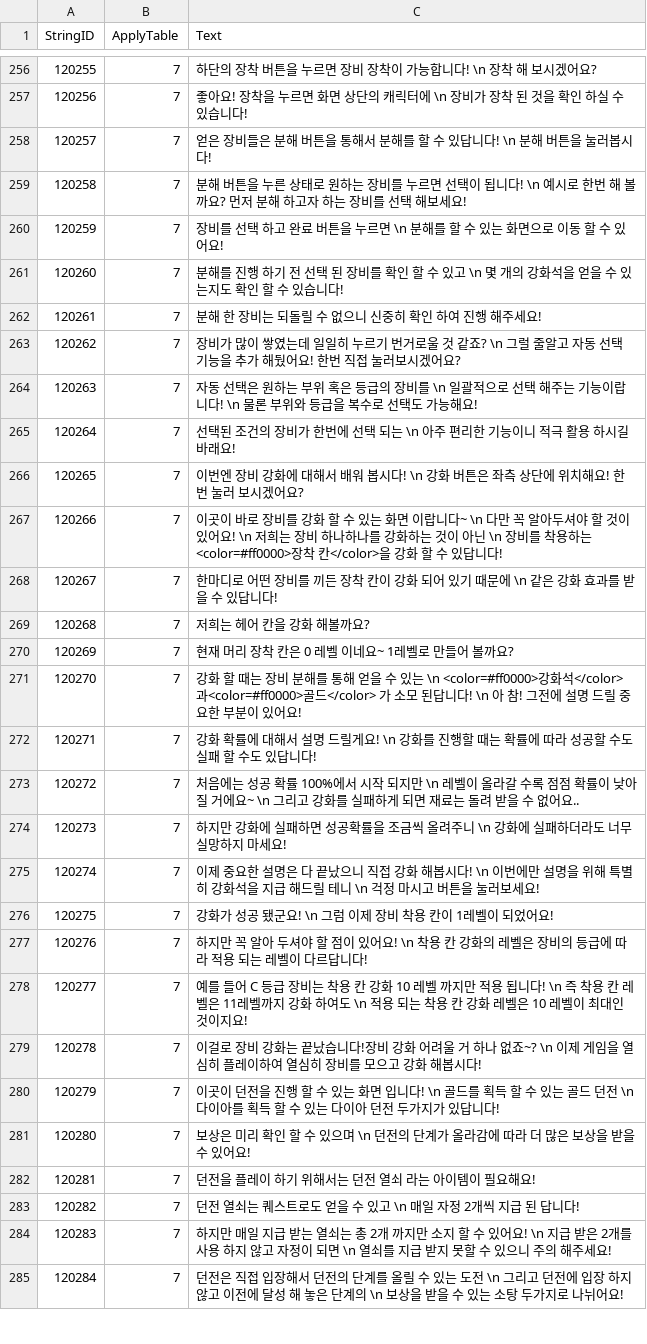
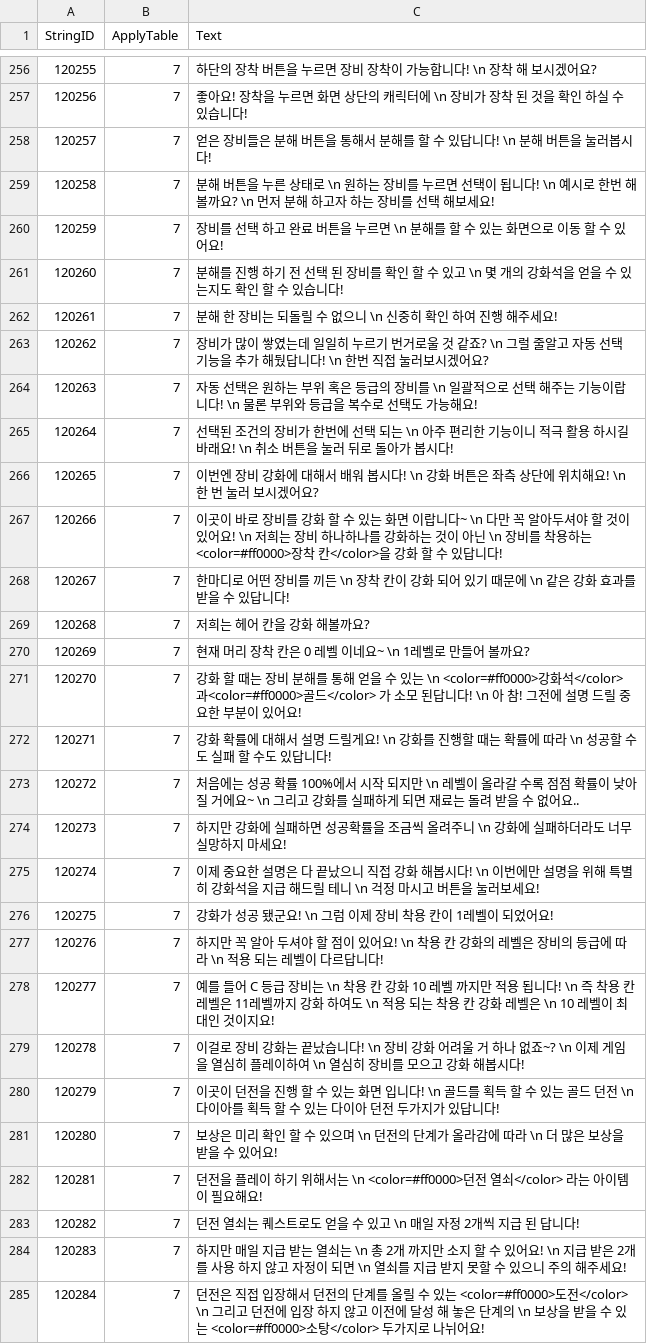
Before and after one commit to Kim-coding/SkillMaster, a CSV file: Assets/Resources/Table/StringTable.CSV, drawn as a sheet; only a part is shown, gaps mark what is left out; the diff covers the shown part only.

Commit message:
스트링csv 업로드

```diff
--- a/Assets/Resources/Table/StringTable.CSV
+++ b/Assets/Resources/Table/StringTable.CSV
@@ -258,16 +258,16 @@
 120257,7,얻은 장비들은 분해 버튼을 통해서 분해를 할 수 있답니다! \n 분해 버튼을 눌러봅시다!
-120258,7,분해 버튼을 누른 상태로 원하는 장비를 누르면 선택이 됩니다! \n 예시로 한번 해 볼까요? 먼저 분해 하고자 하는 장비를 선택 해보세요!
+120258,7,분해 버튼을 누른 상태로 \n 원하는 장비를 누르면 선택이 됩니다! \n 예시로 한번 해 볼까요? \n 먼저 분해 하고자 하는 장비를 선택 해보세요!
 120259,7,장비를 선택 하고 완료 버튼을 누르면 \n 분해를 할 수 있는 화면으로 이동 할 수 있어요!
 120260,7,분해를 진행 하기 전 선택 된 장비를 확인 할 수 있고 \n  몇 개의 강화석을 얻을 수 있는지도 확인 할 수 있습니다!
-120261,7,분해 한 장비는 되돌릴 수 없으니 신중히 확인 하여 진행 해주세요!
-120262,7,장비가 많이 쌓였는데 일일히 누르기 번거로울 것 같죠? \n 그럴 줄알고 자동 선택 기능을 추가 해뒀어요! 한번 직접 눌러보시겠어요?
+120261,7,분해 한 장비는 되돌릴 수 없으니 \n 신중히 확인 하여 진행 해주세요!
+120262,7,장비가 많이 쌓였는데 일일히 누르기 번거로울 것 같죠? \n 그럴 줄알고 자동 선택 기능을 추가 해뒀답니다! \n 한번 직접 눌러보시겠어요?
 120263,7,자동 선택은 원하는 부위 혹은 등급의 장비를 \n 일괄적으로 선택 해주는 기능이랍니다! \n 물론 부위와 등급을 복수로 선택도 가능해요!
-120264,7,선택된 조건의 장비가 한번에 선택 되는 \n 아주 편리한 기능이니 적극 활용 하시길 바래요!
-120265,7,이번엔 장비 강화에 대해서 배워 봅시다! \n 강화 버튼은 좌측 상단에 위치해요! 한 번 눌러 보시겠어요?
+120264,7,선택된 조건의 장비가 한번에 선택 되는 \n 아주 편리한 기능이니 적극 활용 하시길 바래요! \n 취소 버튼을 눌러 뒤로 돌아가 봅시다!
+120265,7,이번엔 장비 강화에 대해서 배워 봅시다! \n 강화 버튼은 좌측 상단에 위치해요! \n  한 번 눌러 보시겠어요?
 120266,7,이곳이 바로 장비를 강화 할 수 있는 화면 이랍니다~  \n 다만 꼭 알아두셔야 할 것이 있어요! \n 저희는 장비 하나하나를 강화하는 것이 아닌 \n 장비를 착용하는 <color=#ff0000>장착 칸</color>을 강화 할 수 있답니다!
-120267,7,한마디로 어떤 장비를 끼든 장착 칸이 강화 되어 있기 때문에 \n 같은 강화 효과를 받을 수 있답니다!
+120267,7,한마디로 어떤 장비를 끼든 \n 장착 칸이 강화 되어 있기 때문에 \n 같은 강화 효과를 받을 수 있답니다!
 120268,7,저희는 헤어 칸을 강화 해볼까요?
-120269,7,현재 머리 장착 칸은 0 레벨 이네요~ 1레벨로 만들어 볼까요?
+120269,7,현재 머리 장착 칸은 0 레벨 이네요~  \n 1레벨로 만들어 볼까요?
 120270,7,강화 할 때는 장비 분해를 통해 얻을 수 있는 \n  <color=#ff0000>강화석</color> 과<color=#ff0000>골드</color> 가 소모 된답니다! \n 아 참! 그전에 설명 드릴 중요한 부분이 있어요!
-120271,7,강화 확률에 대해서 설명 드릴게요! \n 강화를 진행할 때는 확률에 따라 성공할 수도 실패 할 수도 있답니다!
+120271,7,강화 확률에 대해서 설명 드릴게요! \n 강화를 진행할 때는 확률에 따라 \n 성공할 수도 실패 할 수도 있답니다!
 120272,7,처음에는 성공 확률 100%에서 시작 되지만 \n 레벨이 올라갈 수록 점점 확률이 낮아 질 거에요~  \n 그리고 강화를 실패하게 되면 재료는 돌려 받을 수 없어요..
@@ -276,10 +276,10 @@
 120275,7,강화가 성공 됐군요! \n 그럼 이제 장비 착용 칸이 1레벨이 되었어요!
-120276,7,하지만 꼭 알아 두셔야 할 점이 있어요! \n 착용 칸 강화의 레벨은 장비의 등급에 따라 적용 되는 레벨이 다르답니다!
-120277,7,예를 들어 C 등급 장비는 착용 칸 강화 10 레벨 까지만 적용 됩니다! \n 즉 착용 칸 레벨은 11레벨까지 강화 하여도 \n 적용 되는 착용 칸 강화 레벨은 10 레벨이 최대인 것이지요!
-120278,7,이걸로 장비 강화는 끝났습니다!장비 강화 어려울 거 하나 없죠~?  \n 이제 게임을 열심히 플레이하여 열심히 장비를 모으고 강화 해봅시다!
+120276,7,하지만 꼭 알아 두셔야 할 점이 있어요! \n 착용 칸 강화의 레벨은 장비의 등급에 따라 \n 적용 되는 레벨이 다르답니다!
+120277,7,예를 들어 C 등급 장비는 \n 착용 칸 강화 10 레벨 까지만 적용 됩니다! \n 즉 착용 칸 레벨은 11레벨까지 강화 하여도 \n 적용 되는 착용 칸 강화 레벨은 \n 10 레벨이 최대인 것이지요!
+120278,7,이걸로 장비 강화는 끝났습니다! \n 장비 강화 어려울 거 하나 없죠~?  \n 이제 게임을 열심히 플레이하여 \n 열심히 장비를 모으고 강화 해봅시다!
 120279,7,이곳이 던전을 진행 할 수 있는 화면 입니다! \n 골드를 획득 할 수 있는 골드 던전 \n 다이아를 획득 할 수 있는 다이아 던전 두가지가 있답니다!
-120280,7,보상은 미리 확인 할 수 있으며 \n 던전의 단계가 올라감에 따라 더 많은 보상을 받을 수 있어요!
-120281,7,던전을 플레이 하기 위해서는 던전 열쇠 라는 아이템이 필요해요!
+120280,7,보상은 미리 확인 할 수 있으며 \n 던전의 단계가 올라감에 따라 \n 더 많은 보상을 받을 수 있어요!
+120281,7,던전을 플레이 하기 위해서는 \n  <color=#ff0000>던전 열쇠</color> 라는 아이템이 필요해요!
 120282,7,던전 열쇠는 퀘스트로도 얻을 수 있고 \n 매일 자정 2개씩 지급 된 답니다!
-120283,7,하지만 매일 지급 받는 열쇠는 총 2개 까지만 소지 할 수 있어요! \n 지급 받은 2개를 사용 하지 않고 자정이 되면 \n  열쇠를 지급 받지 못할 수 있으니 주의 해주세요!
-120284,7,던전은 직접 입장해서 던전의 단계를 올릴 수 있는 도전 \n 그리고 던전에 입장 하지 않고 이전에 달성 해 놓은 단계의 \n 보상을 받을 수 있는 소탕 두가지로 나뉘어요!
+120283,7,하지만 매일 지급 받는 열쇠는 \n 총 2개 까지만 소지 할 수 있어요! \n 지급 받은 2개를 사용 하지 않고 자정이 되면 \n  열쇠를 지급 받지 못할 수 있으니 주의 해주세요!
+120284,7,던전은 직접 입장해서 던전의 단계를 올릴 수 있는 <color=#ff0000>도전</color>  \n 그리고 던전에 입장 하지 않고 이전에 달성 해 놓은 단계의 \n 보상을 받을 수 있는  <color=#ff0000>소탕</color>   두가지로 나뉘어요!
```
Also changed, not shown: 15 edited cells elsewhere in this file.
